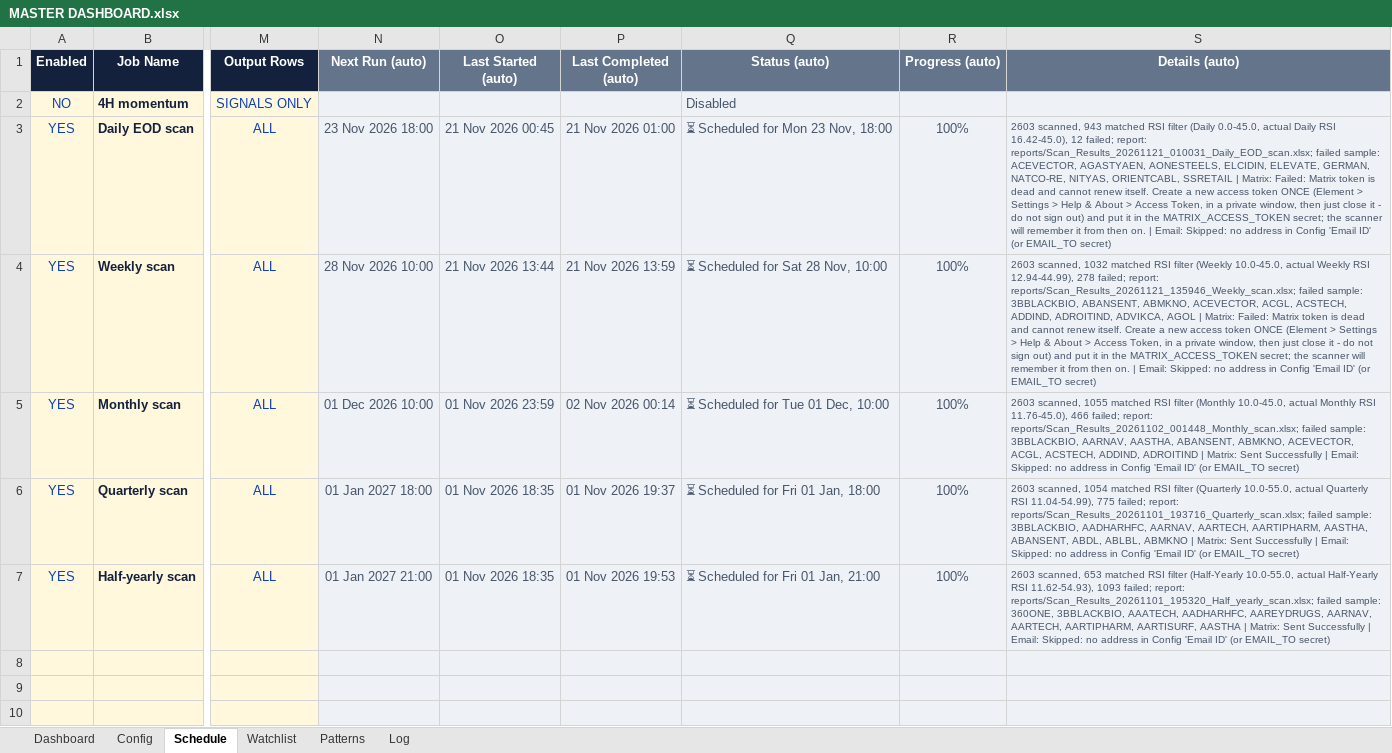
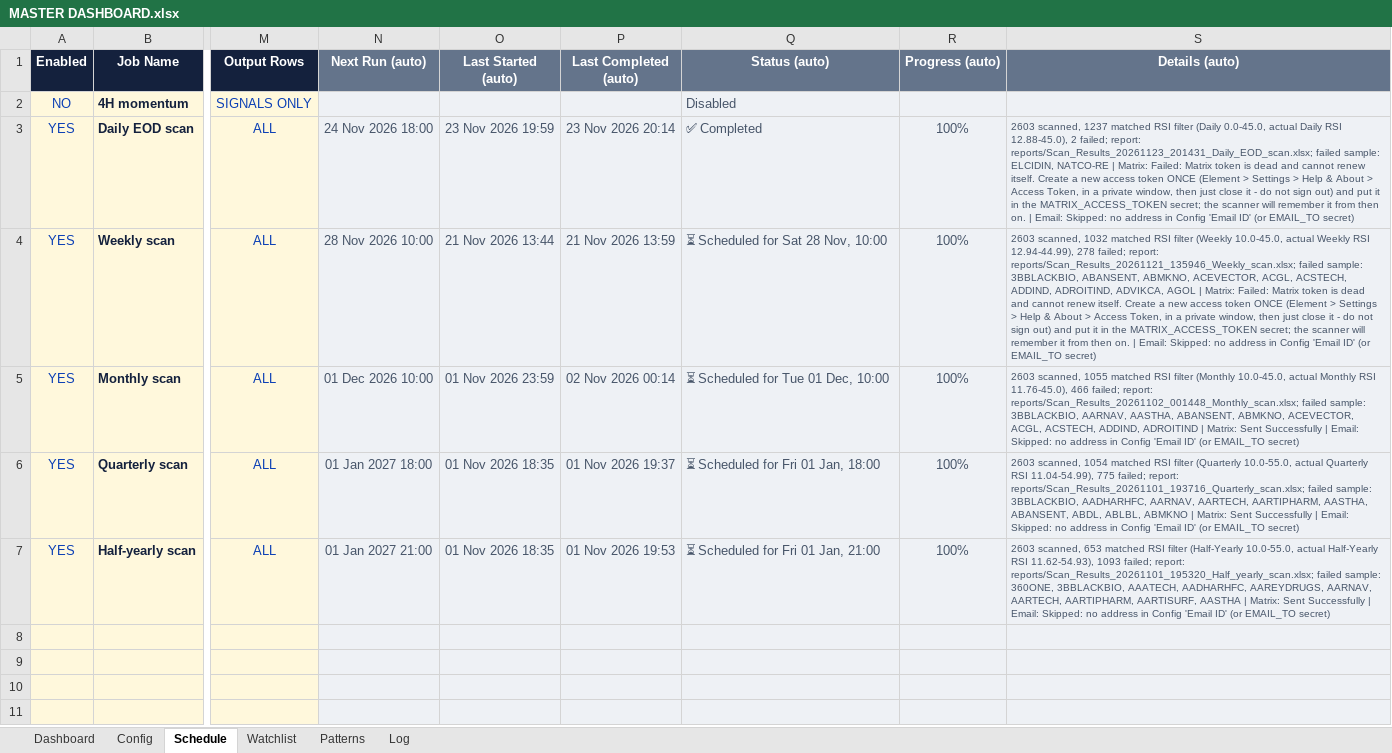
Before and after one commit to pratyushtrade2025/Cust_STSC_78951, an Excel workbook: MASTER DASHBOARD.xlsx, sheet Schedule, drawn as a sheet; only a part is shown, gaps mark what is left out; the shorter side is filled out with more unchanged rows; values as stored, in another font and other column widths than the file's, no borders; conditional formats not drawn; the diff names each change by its address in the sheet, - before the commit and + after, or states it on an @@ line.

```diff
--- a/MASTER DASHBOARD.xlsx (sheet Schedule)
+++ b/MASTER DASHBOARD.xlsx (sheet Schedule)
-N3 (Next Run (auto)): 23 Nov 2026 18:00
+N3 (Next Run (auto)): 24 Nov 2026 18:00
-O3 (Last Started (auto)): 21 Nov 2026 00:45
+O3 (Last Started (auto)): 23 Nov 2026 19:59
-P3 (Last Completed (auto)): 21 Nov 2026 01:00
+P3 (Last Completed (auto)): 23 Nov 2026 20:14
-Q3 (Status (auto)): ⏳ Scheduled for Mon 23 Nov, 18:00
+Q3 (Status (auto)): ✅ Completed
-S3 (Details (auto)): 2603 scanned, 943 matched RSI filter (Daily 0.0-45.0, actual Daily RSI 16.42-45.0), 12 failed; report: reports/Scan_Results_20261121_010031_Daily_EOD_scan.xlsx; failed sample: ACEVECTOR, AGASTYAEN, AONESTEELS, ELCIDIN, ELEVATE, GERMAN, NATCO-RE, NITYAS, ORIENTCABL, SSRETAIL | Matrix:…
+S3 (Details (auto)): 2603 scanned, 1237 matched RSI filter (Daily 0.0-45.0, actual Daily RSI 12.88-45.0), 2 failed; report: reports/Scan_Results_20261123_201431_Daily_EOD_scan.xlsx; failed sample: ELCIDIN, NATCO-RE | Matrix:…
```
Also changed, not shown: sheet Log, 1 other file.
